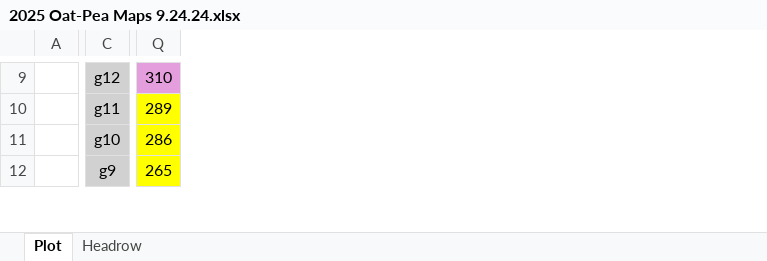
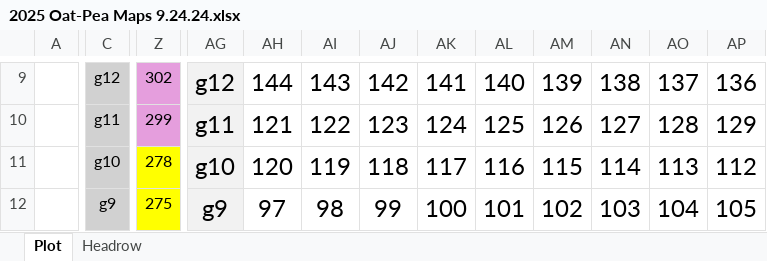
Before and after one commit to pthyde123/2025_winter, an Excel workbook: data/2025 Oat-Pea Maps 9.24.24.xlsx, sheet Plot, drawn as a sheet; only a part is shown, gaps mark what is left out; values as stored, in another font and other column widths than the file's, no borders; removed rows and columns are numbered as before the commit, all else as after; the diff covers the shown part only; the diff names each change by its address in the sheet, - before the commit and + after, or states it on an @@ line.

```diff
--- a/data/2025 Oat-Pea Maps 9.24.24.xlsx (sheet Plot)
+++ b/data/2025 Oat-Pea Maps 9.24.24.xlsx (sheet Plot)
-column Q, rows 9-12: 310 | 289 | 286 | 265
+column Z, rows 9-12: 302 | 299 | 278 | 275
+column AG, rows 9-12: g12 | g11 | g10 | g9
+column AH, rows 9-12: 144 | 121 | 120 | 97
+column AI, rows 9-12: 143 | 122 | 119 | 98
+column AJ, rows 9-12: 142 | 123 | 118 | 99
+column AK, rows 9-12: 141 | 124 | 117 | 100
+column AL, rows 9-12: 140 | 125 | 116 | 101
+column AM, rows 9-12: 139 | 126 | 115 | 102
+column AN, rows 9-12: 138 | 127 | 114 | 103
+column AO, rows 9-12: 137 | 128 | 113 | 104
+column AP, rows 9-12: 136 | 129 | 112 | 105
```
Also changed, not shown: 2 added rows, 2 removed rows, 20 added columns, 116 edited cells and cell formats elsewhere in this sheet, sheet Headrow, formulas that keep their value, data/2025_SOAP_Entries.xlsx, data/SOAP_2025_plan.xlsx, 6 other files.
